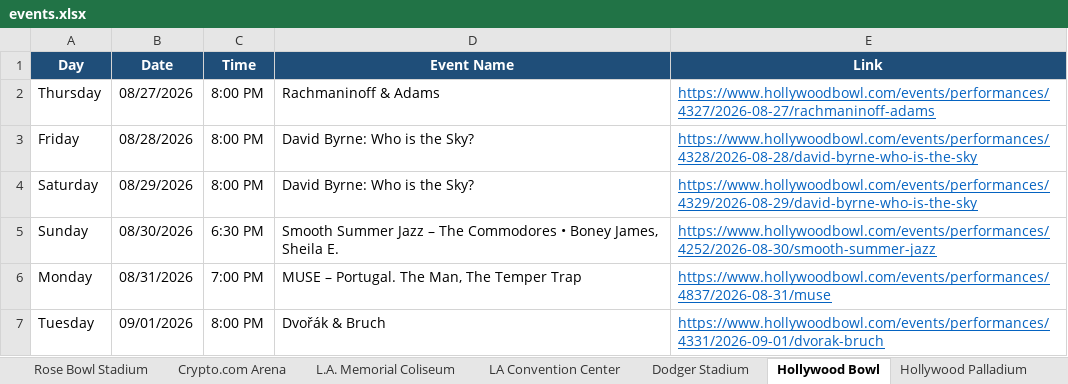
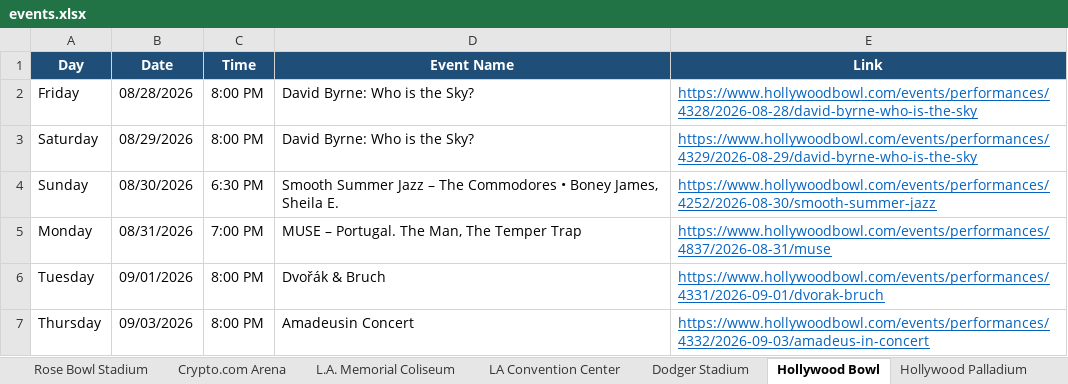
Before and after one commit to hannahlee-vzw/southern_california_events, an Excel workbook: docs/events.xlsx, sheet Hollywood Bowl, drawn as a sheet; only a part is shown; the shorter side is filled out with more unchanged rows; values as stored, in another font and other column widths than the file's, no borders; the diff names each change by its address in the sheet, - before the commit and + after, or states it on an @@ line.

```diff
--- a/docs/events.xlsx (sheet Hollywood Bowl)
+++ b/docs/events.xlsx (sheet Hollywood Bowl)
-row 2: Thursday | 08/27/2026 | 8:00 PM | Rachmaninoff & Adams | https://www.hollywoodbowl.com/events/performances/4327/2026-08-27/rachmaninoff-adams
```
Also changed, not shown: sheet Dignity Health Sports Park, sheet SoFi Stadium, 2 other files.
